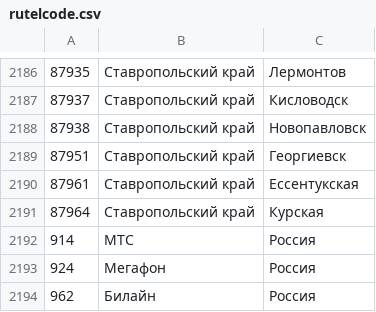
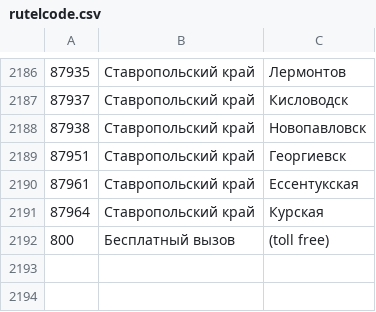
Before and after one commit to siv237/ovpnstat, a CSV file: rutelcode.csv, drawn as a sheet; only a part is shown, gaps mark what is left out; removed rows and columns are numbered as before the commit, all else as after; the diff names each change by its address in the sheet, - before the commit and + after, or states it on an @@ line.

Commit message:
Добавлен DEF для 800

```diff
--- a/rutelcode.csv
+++ b/rutelcode.csv
-row 2192: 914 | МТС | Россия
-row 2193: 924 | Мегафон | Россия
-row 2194: 962 | Билайн | Россия
+row 2192: 800 | Бесплатный вызов | (toll free)
```
